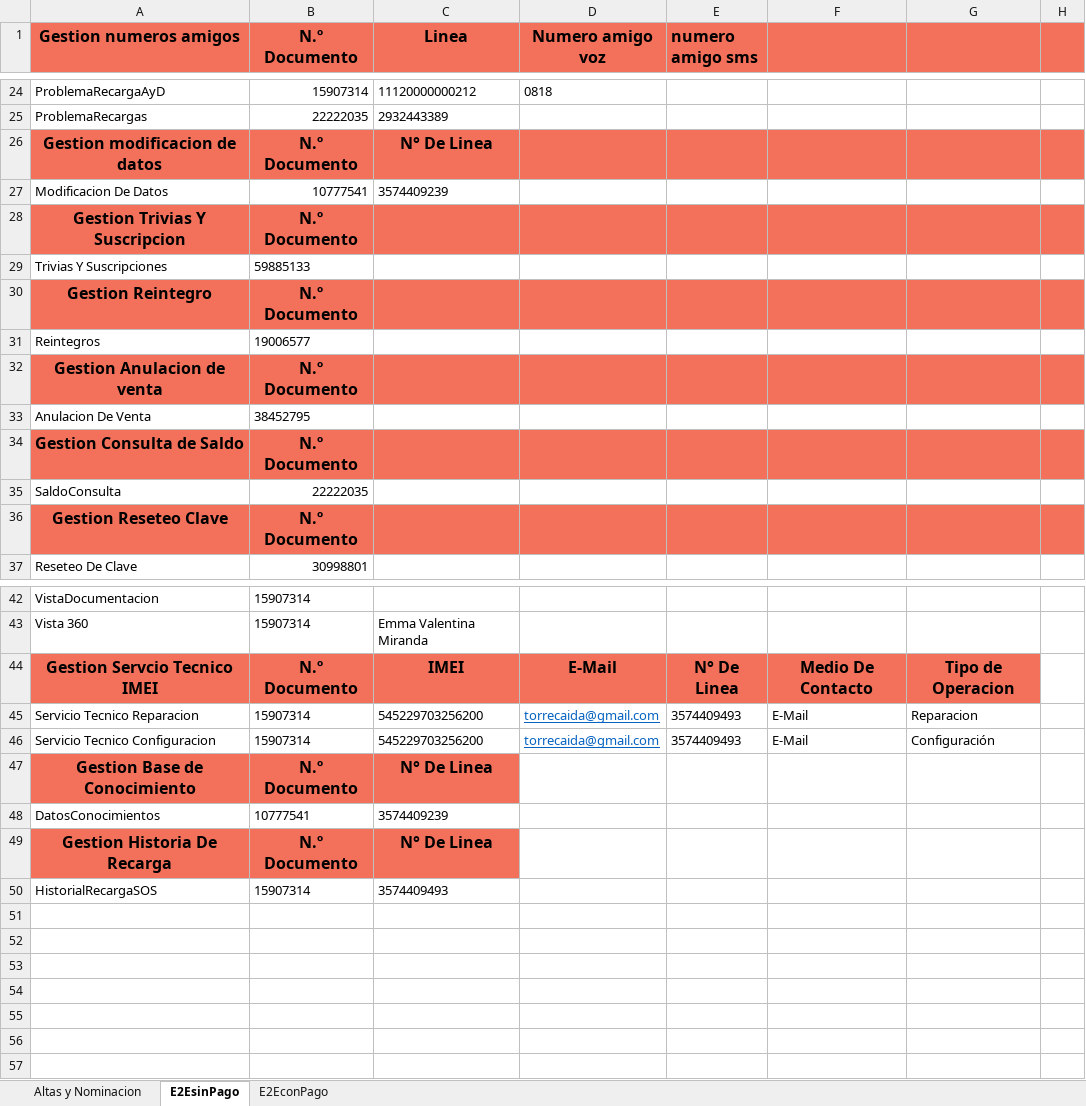
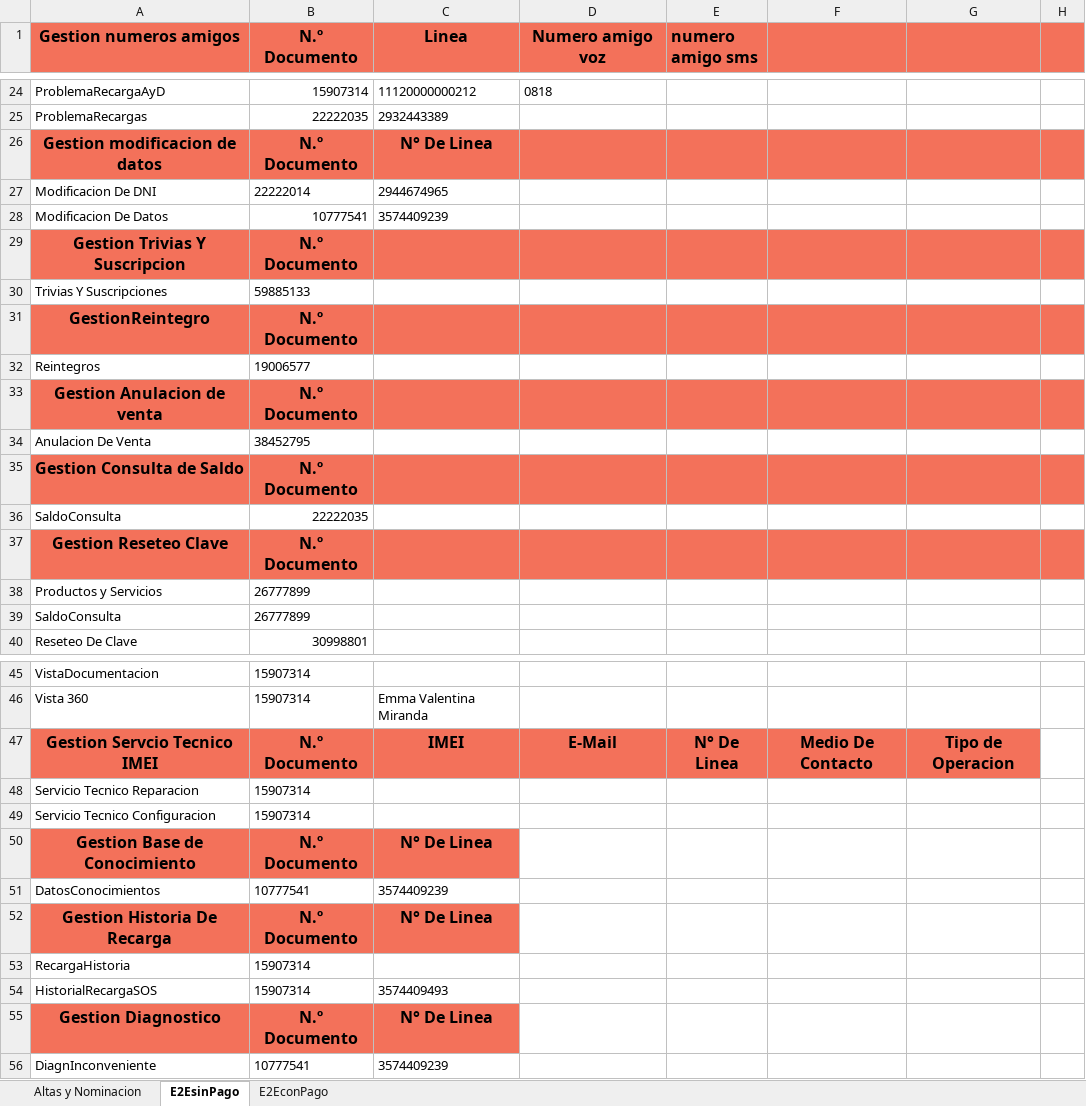
Before and after one commit to FlorangelRC/TelecomProyectoFAN, an Excel workbook: E2ESIT.xlsx, sheet E2EsinPago, drawn as a sheet; only a part is shown, gaps mark what is left out; values as stored, in another font and other column widths than the file's, no borders; removed rows and columns are numbered as before the commit, all else as after; the diff names each change by its address in the sheet, - before the commit and + after, or states it on an @@ line.

```diff
--- a/E2ESIT.xlsx (sheet E2EsinPago)
+++ b/E2ESIT.xlsx (sheet E2EsinPago)
+row 27: Modificacion De DNI | 22222014 | 2944674965
-A31 (Gestion numeros amigos): Gestion Reintegro
+A31 (Gestion numeros amigos): GestionReintegro
+row 38: Productos y Servicios | 26777899
+row 39: SaldoConsulta | 26777899
-row 45: Servicio Tecnico Reparacion | 15907314 | 545229703256200 | torrecaida@gmail.com | 3574409493 | E-Mail | Reparacion
-row 46: Servicio Tecnico Configuracion | 15907314 | 545229703256200 | torrecaida@gmail.com | 3574409493 | E-Mail | Configuración
+row 48: Servicio Tecnico Reparacion | 15907314
+row 49: Servicio Tecnico Configuracion | 15907314
+row 53: RecargaHistoria | 15907314
+row 55: Gestion Diagnostico | N.º Documento | N° De Linea
+row 56: DiagnInconveniente | 10777541 | 3574409239
```
Also changed, not shown: sheet E2EconPago, E2EUAT.xlsx, 2 other files.
